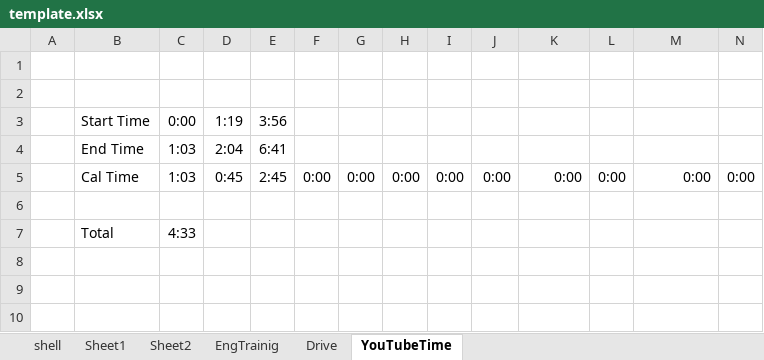
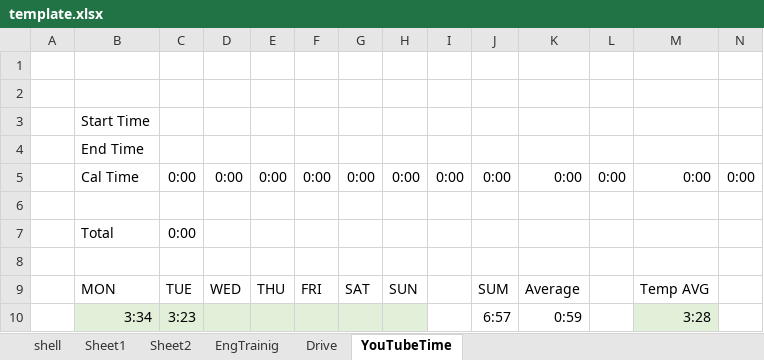
Before and after one commit to SangguKang/doc, an Excel workbook: template.xlsx, sheet YouTubeTime, drawn as a sheet; only a part is shown; values as stored, in another font and other column widths than the file's, no borders; removed rows and columns are numbered as before the commit, all else as after; rows hold the shown columns only; the diff names each change by its address in the sheet, - before the commit and + after, or states it on an @@ line.

```diff
--- a/template.xlsx (sheet YouTubeTime)
+++ b/template.xlsx (sheet YouTubeTime)
-row 3:  | Start Time | 0:00 | 1:19 | 3:56
-row 4:  | End Time | 1:03 | 2:04 | 6:41
+row 3:  | Start Time
+row 4:  | End Time
-C5: 1:03
+C5: 0:00
-D5: 0:45
+D5: 0:00
-E5: 2:45
+E5: 0:00
-C7: 4:33
+C7: 0:00
+row 8: (empty)
+row 9:  | MON | TUE | WED | THU | FRI | SAT | SUN |  | SUM | Average |  | Temp AVG
+row 10:  | 3:34 | 3:23 |  |  |  |  |  |  | 6:57 | 0:59 |  | 3:28
```
Also changed, not shown: TravelTour/카레부부Tour.xlsx.
